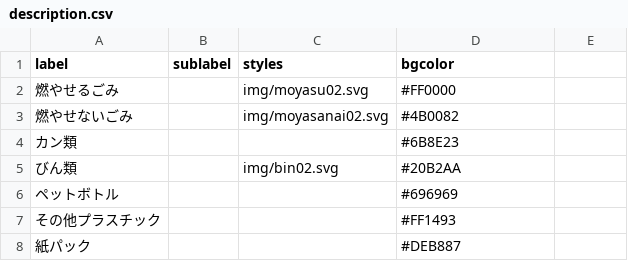
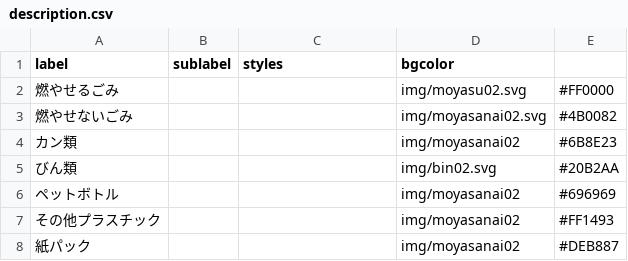
Before and after one commit to tomoki0307/test2, a CSV file: data/description.csv, drawn as a sheet.

Commit message:
update

```diff
--- a/data/description.csv
+++ b/data/description.csv
@@ -1,8 +1,8 @@
 label,sublabel,styles,bgcolor
-燃やせるごみ,,img/moyasu02.svg,#FF0000
-燃やせないごみ,,img/moyasanai02.svg,#4B0082
-カン類,,,#6B8E23
-びん類,,img/bin02.svg,#20B2AA
-ペットボトル,,,#696969
-その他プラスチック,,,#FF1493
-紙パック,,,#DEB887
+燃やせるごみ,,,img/moyasu02.svg,#FF0000
+燃やせないごみ,,,img/moyasanai02.svg,#4B0082
+カン類,,,img/moyasanai02,#6B8E23
+びん類,,,img/bin02.svg,#20B2AA
+ペットボトル,,,img/moyasanai02,#696969
+その他プラスチック,,,img/moyasanai02,#FF1493
+紙パック,,,img/moyasanai02,#DEB887
```
